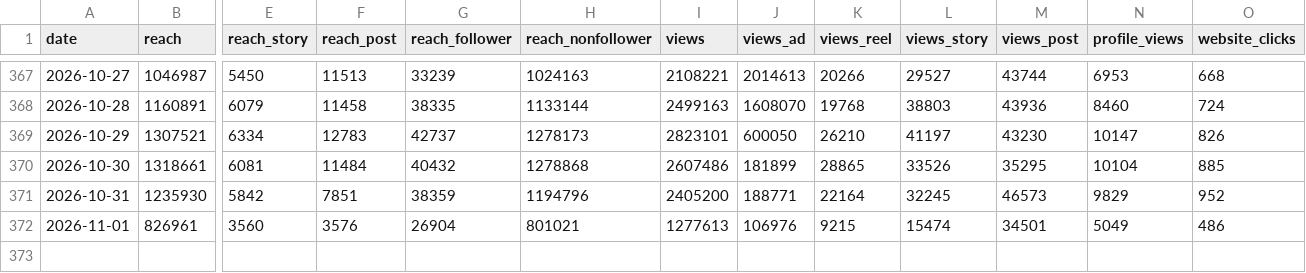
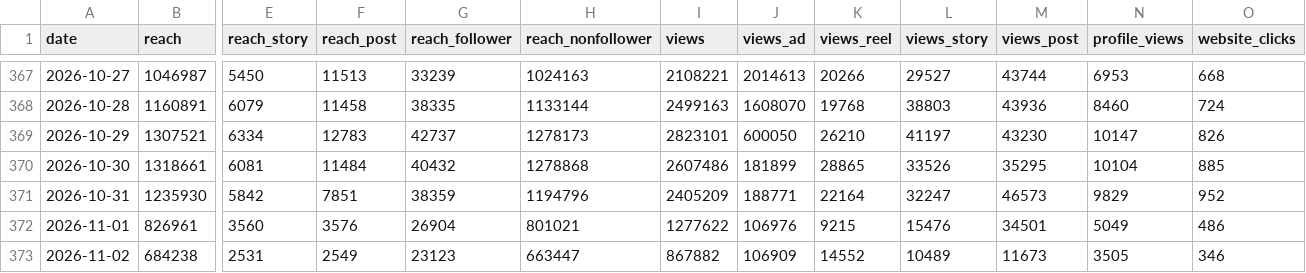
Before and after one commit to timkacloud-blip/bellissimo-instagram, a CSV file: data/account_daily.csv, drawn as a sheet; only a part is shown, gaps mark what is left out; rows hold the shown columns only; the diff names each change by its address in the sheet, - before the commit and + after, or states it on an @@ line.

```diff
--- a/data/account_daily.csv
+++ b/data/account_daily.csv
-I371 (views): 2405200
+I371 (views): 2405209
-L371 (views_story): 32245
+L371 (views_story): 32247
-I372 (views): 1277613
+I372 (views): 1277622
-L372 (views_story): 15474
+L372 (views_story): 15476
+row 373: 2026-11-02 | 684238 | 2531 | 2549 | 23123 | 663447 | 867882 | 106909 | 14552 | 10489 | 11673 | 3505 | 346
```
Also changed, not shown: data/comp_daily.csv, data/comp_media.csv, 8 other files.
